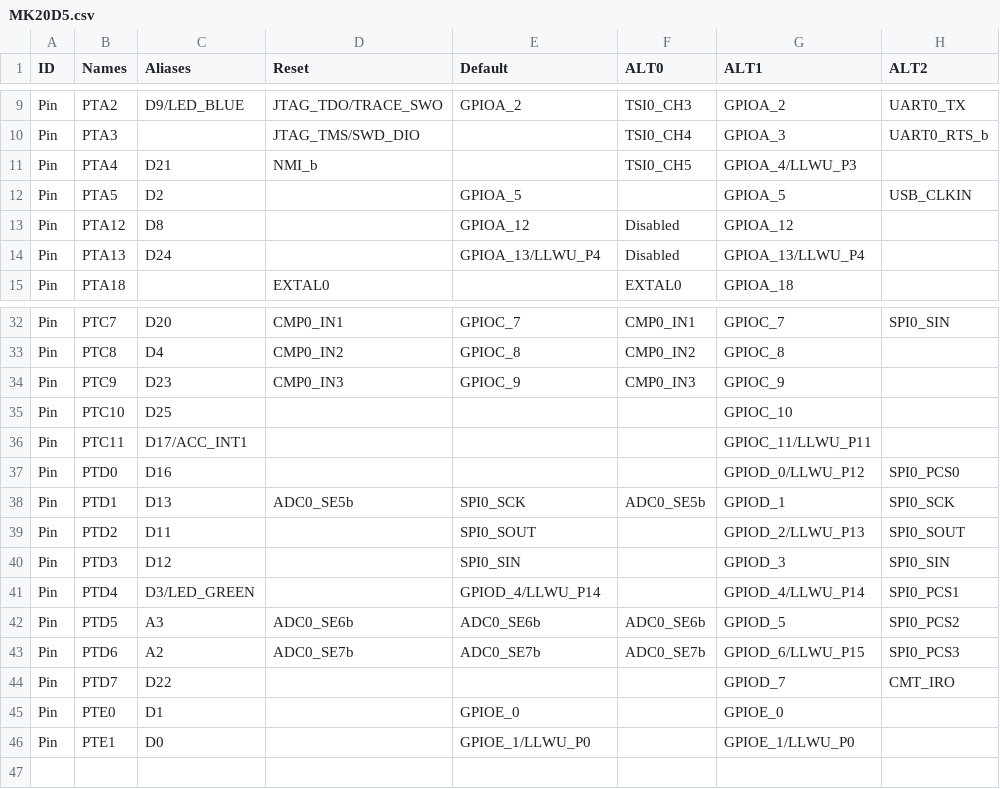
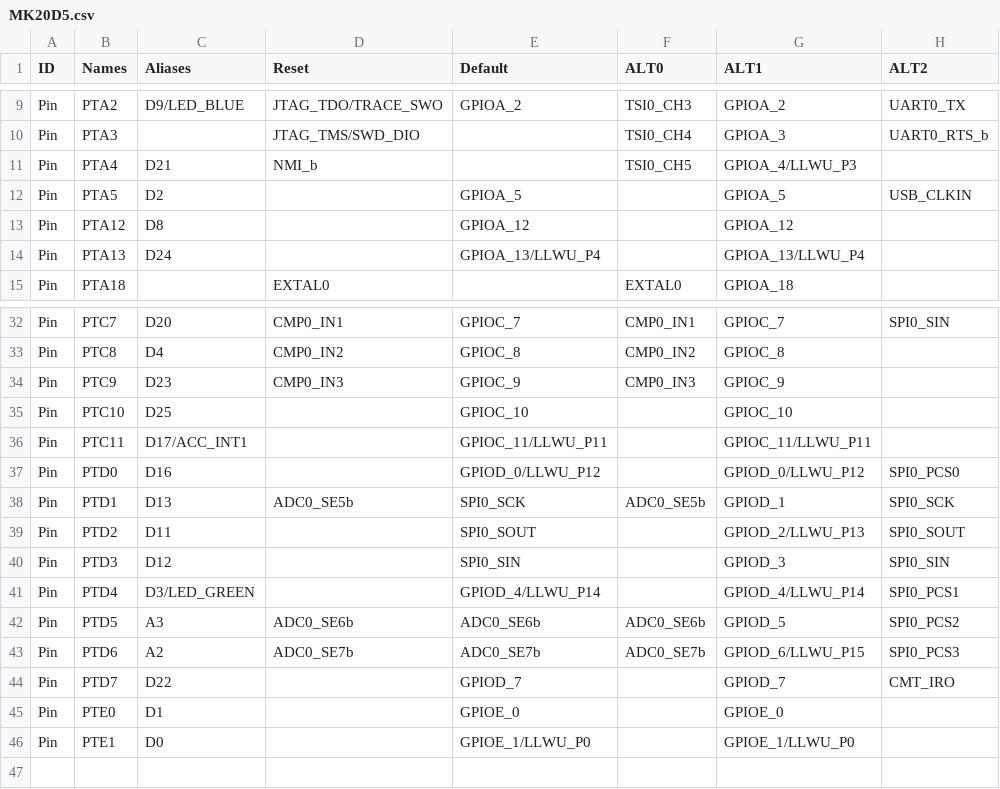
Before and after one commit to podonoghue/usbdm-eclipse-plugins, a CSV file: CreateCppStationeryByPin/MK20D5.csv, drawn as a sheet; only a part is shown, gaps mark what is left out; the diff names each change by its address in the sheet, - before the commit and + after, or states it on an @@ line.

```diff
--- a/CreateCppStationeryByPin/MK20D5.csv
+++ b/CreateCppStationeryByPin/MK20D5.csv
-F13:F14 (ALT0): Disabled
+F13:F14 (ALT0): (empty)
-E35 (Default): (empty)
+E35 (Default): GPIOC_10
-E36 (Default): (empty)
+E36 (Default): GPIOC_11/LLWU_P11
-E37 (Default): (empty)
+E37 (Default): GPIOD_0/LLWU_P12
-E44 (Default): (empty)
+E44 (Default): GPIOD_7
```
Also changed, not shown: 43 other files.
